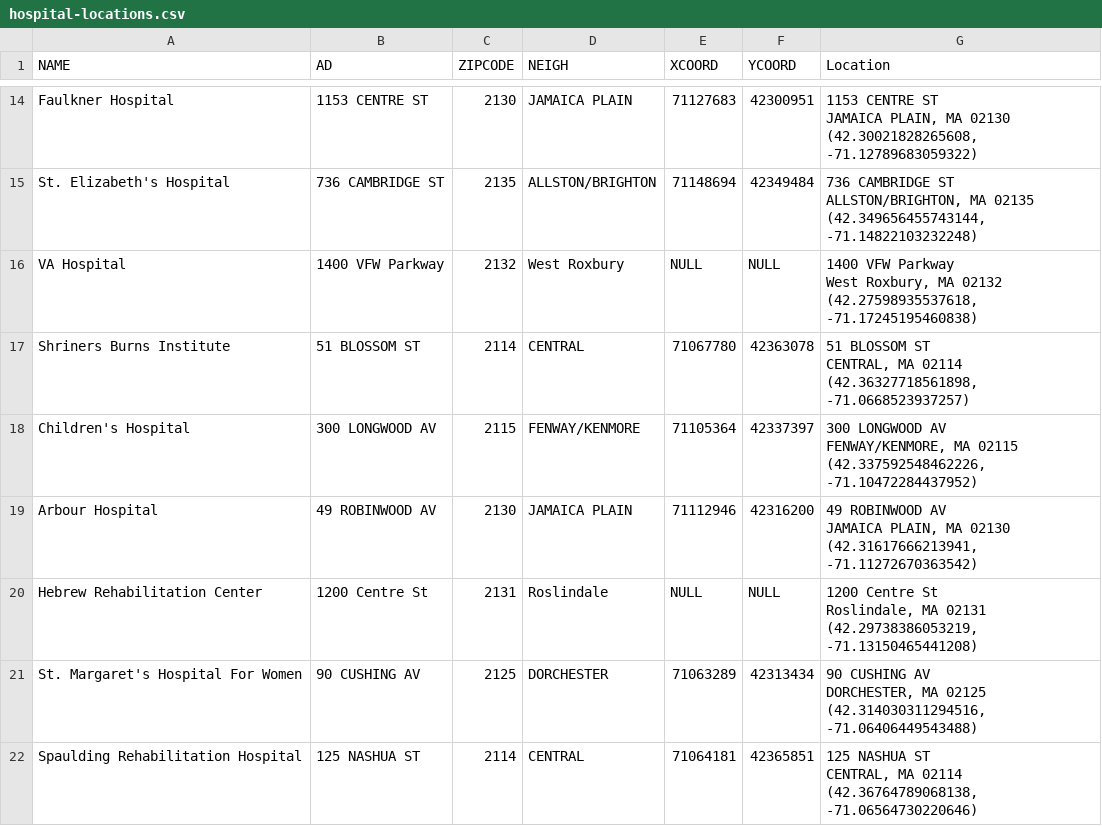
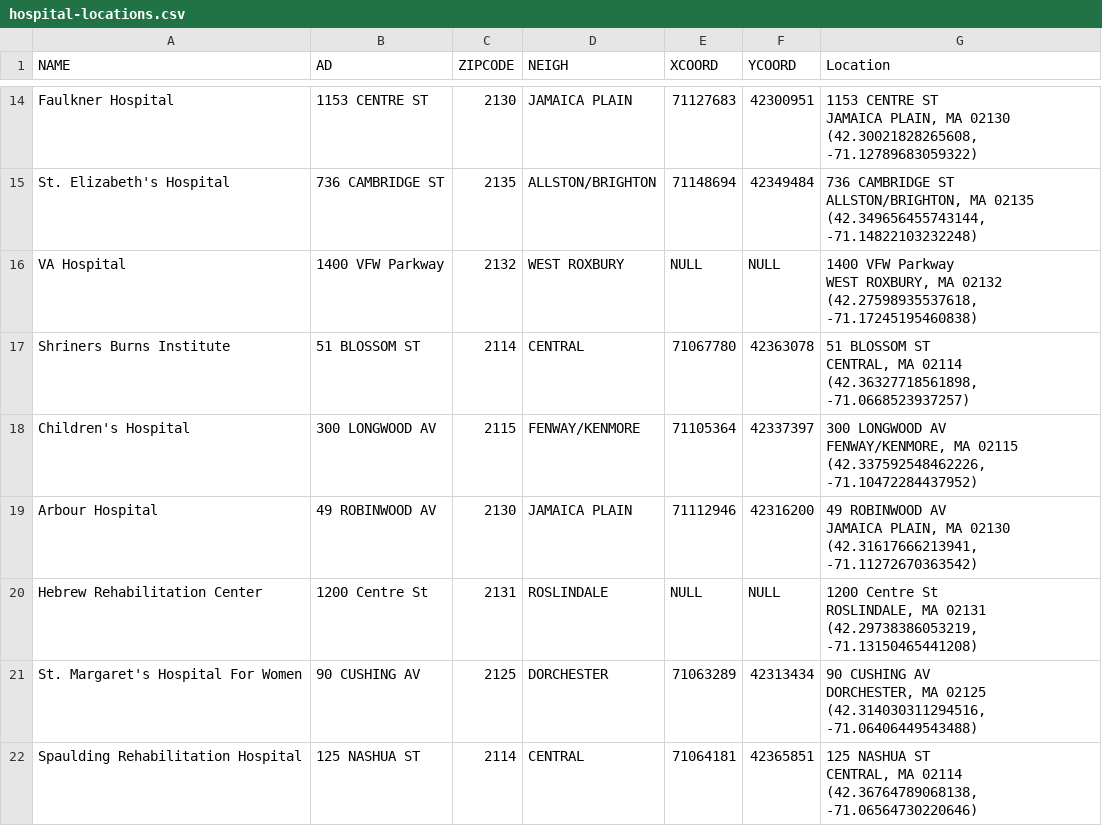
Before and after one commit to JanellySZ/APCSP-DATA, a CSV file: hospital-locations.csv, drawn as a sheet; only a part is shown, gaps mark what is left out.

Commit message:
Update hospital-locations.csv

```diff
--- a/hospital-locations.csv
+++ b/hospital-locations.csv
@@ -43,5 +43,5 @@ ALLSTON/BRIGHTON, MA 02135
 (42.349656455743144, -71.14822103232248)"
-VA Hospital,1400 VFW Parkway,2132,West Roxbury,NULL,NULL,"1400 VFW Parkway
-West Roxbury, MA 02132
-(42.27598935537618, -71.17245195460838)"
+VA Hospital,1400 VFW Parkway,2132,WEST ROXBURY,NULL,NULL,"1400 VFW Parkway
+WEST ROXBURY, MA 02132
+(42.27598935537618, -71.17245195460838)"
 Shriners Burns Institute,51 BLOSSOM ST,2114,CENTRAL,71067780,42363078,"51 BLOSSOM ST
@@ -55,5 +55,5 @@ JAMAICA PLAIN, MA 02130
 (42.31617666213941, -71.11272670363542)"
-Hebrew Rehabilitation Center,1200 Centre St,2131,Roslindale,NULL,NULL,"1200 Centre St
-Roslindale, MA 02131
-(42.29738386053219, -71.13150465441208)"
+Hebrew Rehabilitation Center,1200 Centre St,2131,ROSLINDALE,NULL,NULL,"1200 Centre St
+ROSLINDALE, MA 02131
+(42.29738386053219, -71.13150465441208)"
 St. Margaret's Hospital For Women,90 CUSHING AV,2125,DORCHESTER,71063289,42313434,"90 CUSHING AV
```
